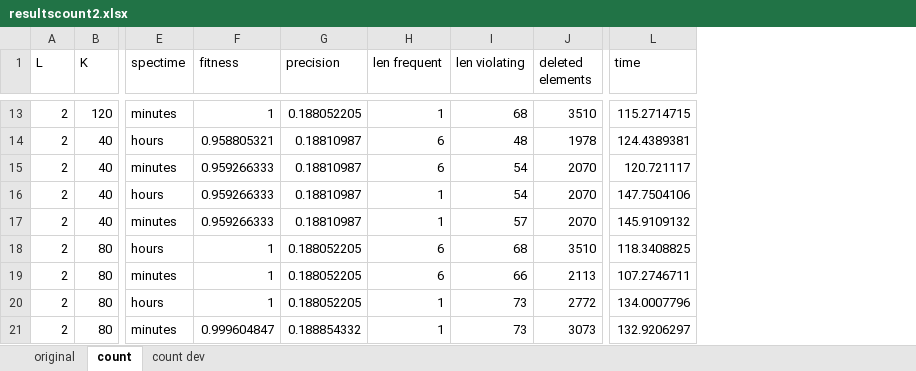
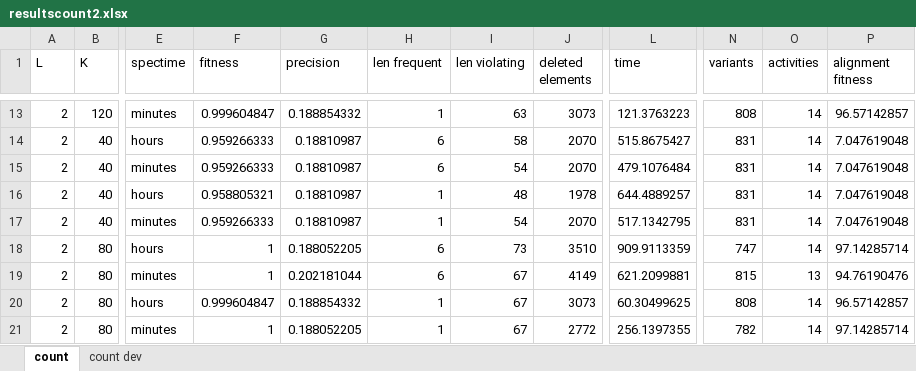
Before and after one commit to m4jidRafiei/TLKC-Privacy, an Excel workbook: resultscount2.xlsx, sheet count, drawn as a sheet; only a part is shown, gaps mark what is left out; values as stored, in another font and other column widths than the file's, no borders; the diff covers the shown part only; the diff names each change by its address in the sheet, - before the commit and + after, or states it on an @@ line.

```diff
--- a/resultscount2.xlsx (sheet count)
+++ b/resultscount2.xlsx (sheet count)
-sheet tab: original
+column N (variants), rows 13-21: 808 | 831 | 831 | 831 | 831 | 747 | 815 | 808 | 782
+column O (activities), rows 13-21: 14 | 14 | 14 | 14 | 14 | 14 | 13 | 14 | 14
+column P (alignment fitness), rows 13-21: 96.57142857 | 7.047619048 | 7.047619048 | 7.047619048 | 7.047619048 | 97.14285714 | 94.76190476 | 96.57142857 | 97.14285714
-F13 (fitness): 1
+F13 (fitness): 0.999604847
-G13 (precision): 0.188052205
+G13 (precision): 0.188854332
-I13 (len violating): 68
+I13 (len violating): 63
-J13 (deleted elements): 3510
+J13 (deleted elements): 3073
-L13 (time): 115.2714715
+L13 (time): 121.3763223
-F14 (fitness): 0.958805321
+F14 (fitness): 0.959266333
-I14 (len violating): 48
+I14 (len violating): 58
-J14 (deleted elements): 1978
+J14 (deleted elements): 2070
-L14 (time): 124.4389381
+L14 (time): 515.8675427
-L15 (time): 120.721117
+L15 (time): 479.1076484
-F16 (fitness): 0.959266333
+F16 (fitness): 0.958805321
-I16 (len violating): 54
+I16 (len violating): 48
-J16 (deleted elements): 2070
+J16 (deleted elements): 1978
-L16 (time): 147.7504106
+L16 (time): 644.4889257
-I17 (len violating): 57
+I17 (len violating): 54
-L17 (time): 145.9109132
+L17 (time): 517.1342795
-I18 (len violating): 68
+I18 (len violating): 73
-L18 (time): 118.3408825
+L18 (time): 909.9113359
-G19 (precision): 0.188052205
+G19 (precision): 0.202181044
-I19 (len violating): 66
+I19 (len violating): 67
-J19 (deleted elements): 2113
+J19 (deleted elements): 4149
-L19 (time): 107.2746711
+L19 (time): 621.2099881
-F20 (fitness): 1
+F20 (fitness): 0.999604847
-G20 (precision): 0.188052205
+G20 (precision): 0.188854332
-I20:I21 (len violating): 73
+I20:I21 (len violating): 67
-J20 (deleted elements): 2772
+J20 (deleted elements): 3073
-L20 (time): 134.0007796
+L20 (time): 60.30499625
-F21 (fitness): 0.999604847
+F21 (fitness): 1
-G21 (precision): 0.188854332
+G21 (precision): 0.188052205
-J21 (deleted elements): 3073
+J21 (deleted elements): 2772
-L21 (time): 132.9206297
+L21 (time): 256.1397355
```
Also changed, not shown: 129 edited cells elsewhere in this sheet, sheet count dev, 17 other files.
